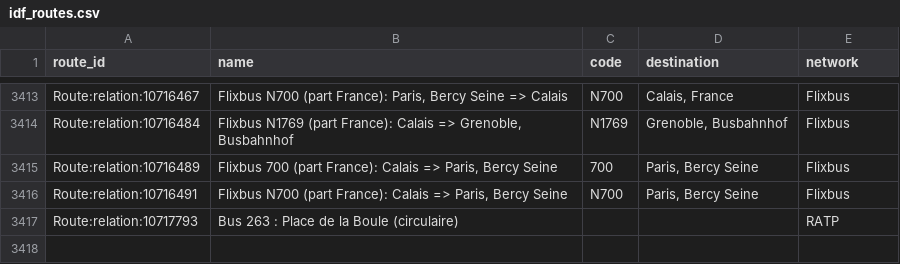
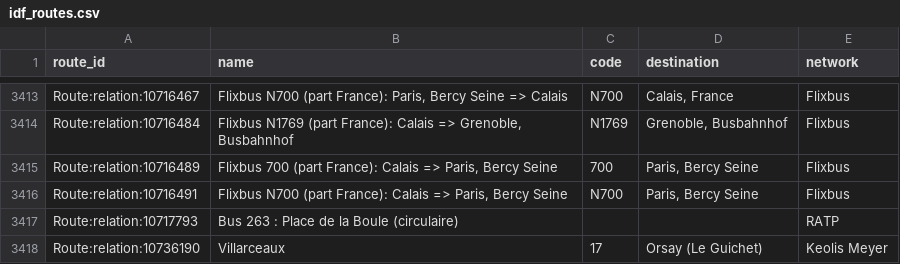
Before and after one commit to Jungle-Bus/ref-fr-STIF, a CSV file: data/idf_routes.csv, drawn as a sheet; only a part is shown, gaps mark what is left out; the diff names each change by its address in the sheet, - before the commit and + after, or states it on an @@ line.

```diff
--- a/data/idf_routes.csv
+++ b/data/idf_routes.csv
+row 3418: Route:relation:10736190 | Villarceaux | 17 | Orsay (Le Guichet) | Keolis Meyer
```
Also changed, not shown: data/opendata_lignes.csv, data/opendata_lines_with_osm_id.csv, 4 other files.
